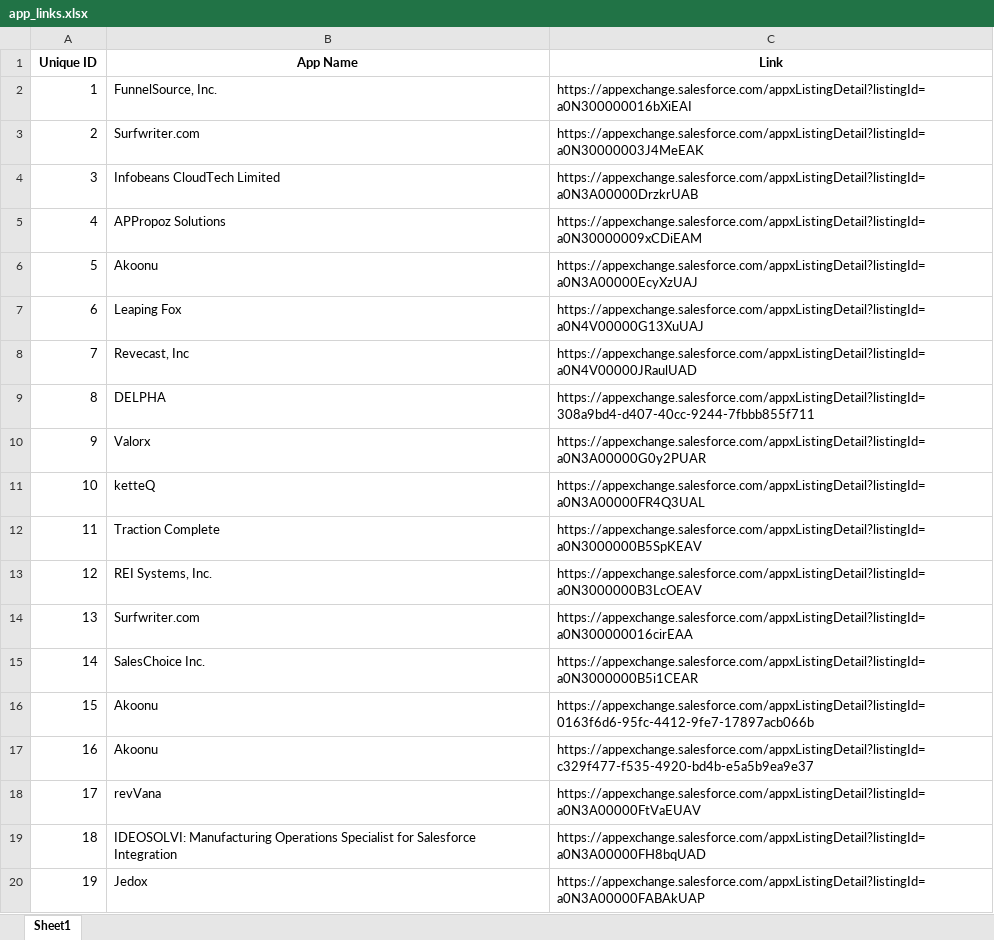
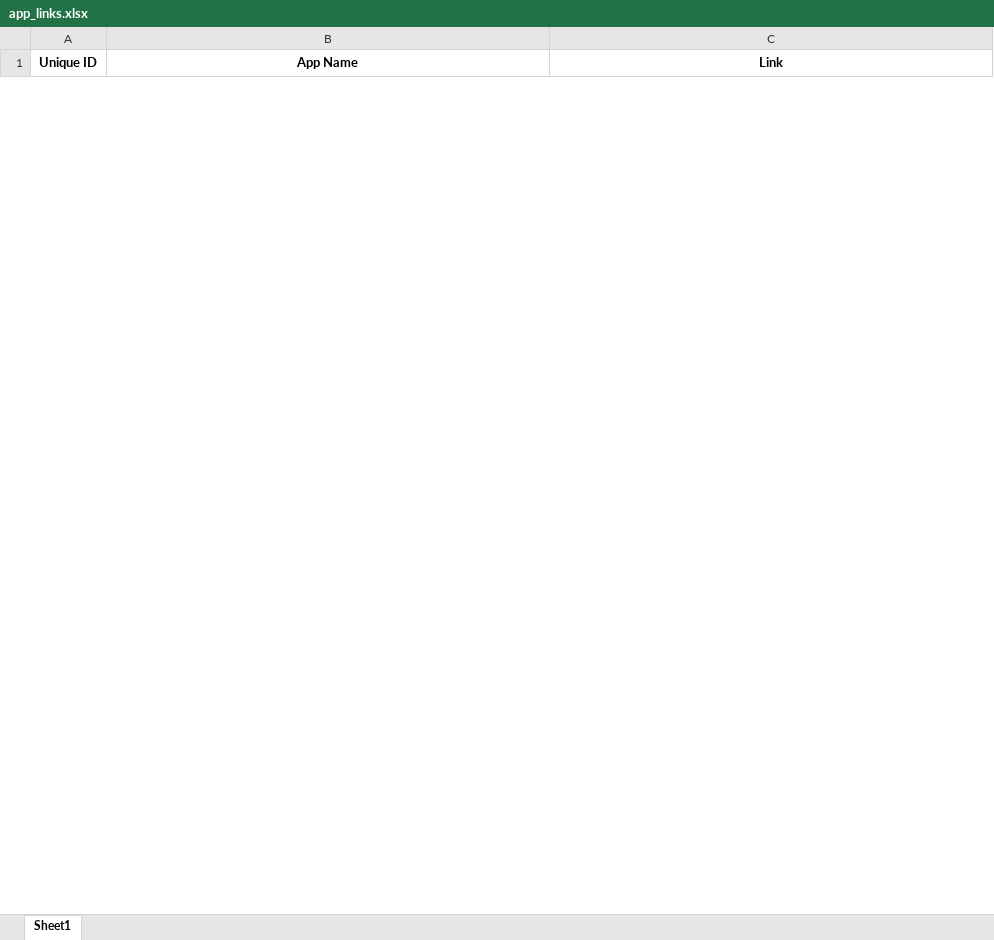
Before and after one commit to theabhishek26/Web-Scrapping-Salesforce-data, an Excel workbook: app_links.xlsx, sheet Sheet1, drawn as a sheet; only a part is shown; values as stored, in another font and other column widths than the file's, no borders; removed rows and columns are numbered as before the commit, all else as after; the diff covers the shown part only; the diff names each change by its address in the sheet, - before the commit and + after, or states it on an @@ line.

```diff
--- a/app_links.xlsx (sheet Sheet1)
+++ b/app_links.xlsx (sheet Sheet1)
-row 2: 1 | FunnelSource, Inc. | https://appexchange.salesforce.com/appxListingDetail?listingId=a0N300000016bXiEAI
-row 3: 2 | Surfwriter.com | https://appexchange.salesforce.com/appxListingDetail?listingId=a0N30000003J4MeEAK
-row 4: 3 | Infobeans CloudTech Limited | https://appexchange.salesforce.com/appxListingDetail?listingId=a0N3A00000DrzkrUAB
-row 5: 4 | APPropoz Solutions | https://appexchange.salesforce.com/appxListingDetail?listingId=a0N30000009xCDiEAM
-row 6: 5 | Akoonu | https://appexchange.salesforce.com/appxListingDetail?listingId=a0N3A00000EcyXzUAJ
-row 7: 6 | Leaping Fox | https://appexchange.salesforce.com/appxListingDetail?listingId=a0N4V00000G13XuUAJ
-row 8: 7 | Revecast, Inc | https://appexchange.salesforce.com/appxListingDetail?listingId=a0N4V00000JRaulUAD
-row 9: 8 | DELPHA | https://appexchange.salesforce.com/appxListingDetail?listingId=308a9bd4-d407-40cc-9244-7fbbb855f711
-row 10: 9 | Valorx | https://appexchange.salesforce.com/appxListingDetail?listingId=a0N3A00000G0y2PUAR
-row 11: 10 | ketteQ | https://appexchange.salesforce.com/appxListingDetail?listingId=a0N3A00000FR4Q3UAL
-row 12: 11 | Traction Complete | https://appexchange.salesforce.com/appxListingDetail?listingId=a0N3000000B5SpKEAV
-row 13: 12 | REI Systems, Inc. | https://appexchange.salesforce.com/appxListingDetail?listingId=a0N3000000B3LcOEAV
-row 14: 13 | Surfwriter.com | https://appexchange.salesforce.com/appxListingDetail?listingId=a0N300000016cirEAA
-row 15: 14 | SalesChoice Inc. | https://appexchange.salesforce.com/appxListingDetail?listingId=a0N3000000B5i1CEAR
-row 16: 15 | Akoonu | https://appexchange.salesforce.com/appxListingDetail?listingId=0163f6d6-95fc-4412-9fe7-17897acb066b
-row 17: 16 | Akoonu | https://appexchange.salesforce.com/appxListingDetail?listingId=c329f477-f535-4920-bd4b-e5a5b9ea9e37
-row 18: 17 | revVana | https://appexchange.salesforce.com/appxListingDetail?listingId=a0N3A00000FtVaEUAV
-row 19: 18 | IDEOSOLVI: Manufacturing Operations Specialist for Salesforce Integration | https://appexchange.salesforce.com/appxListingDetail?listingId=a0N3A00000FH8bqUAD
-row 20: 19 | Jedox | https://appexchange.salesforce.com/appxListingDetail?listingId=a0N3A00000FABAkUAP
```
Also changed, not shown: 2 added rows and 23 removed rows elsewhere in this sheet, 2 other files.
